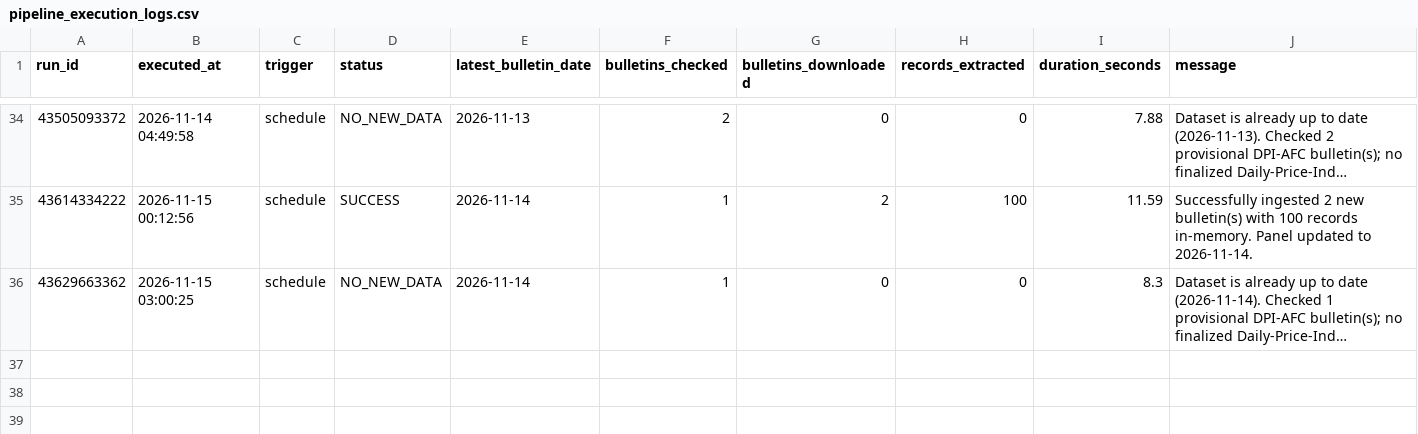
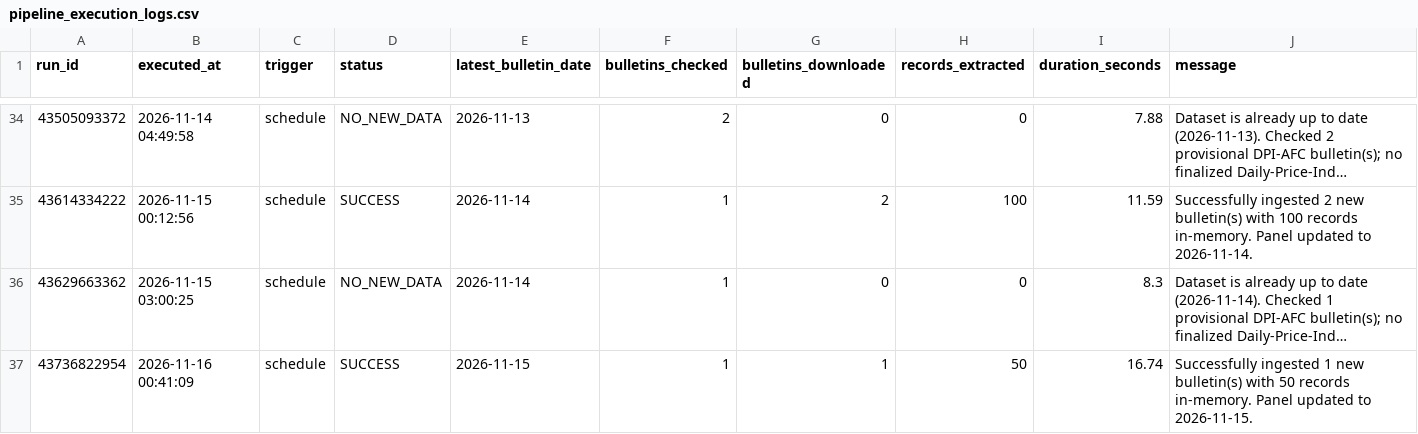
Before and after one commit to LeinnarF/Philippine-Commodity-Price-Tracker, a CSV file: data/pipeline_execution_logs.csv, drawn as a sheet; only a part is shown, gaps mark what is left out; long unchanged cells end in …; the diff names each change by its address in the sheet, - before the commit and + after, or states it on an @@ line.

```diff
--- a/data/pipeline_execution_logs.csv
+++ b/data/pipeline_execution_logs.csv
+row 37: 43736822954 | 2026-11-16 00:41:09 | schedule | SUCCESS | 2026-11-15 | 1 | 1 | 50 | 16.74 | Successfully ingested 1 new bulletin(s) with 50 records in-memory. Panel updated to 2026-11-15.
```
Also changed, not shown: data/server_daily_bulletins.csv, 1 other file.
